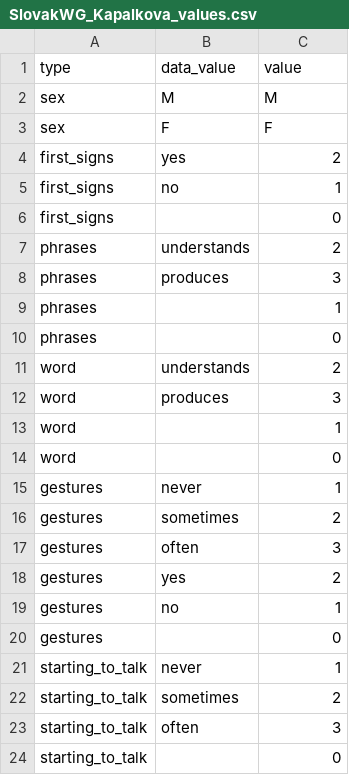
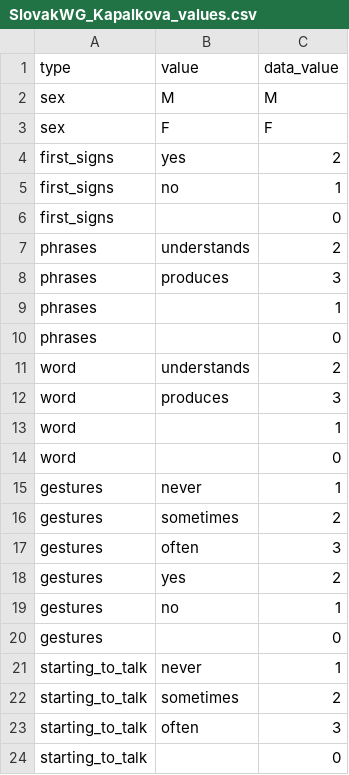
Before and after one commit to kemacdonald/wordbank, a CSV file: raw_data/Slovak_WG/SlovakWG_Kapalkova_values.csv, drawn as a sheet.

```diff
--- a/raw_data/Slovak_WG/SlovakWG_Kapalkova_values.csv
+++ b/raw_data/Slovak_WG/SlovakWG_Kapalkova_values.csv
@@ -1,2 +1,2 @@
-type,data_value,value
+type,value,data_value
 sex,M,M
```
Also changed, not shown: raw_data/Slovak_WS/SlovakWS_Kapalkova_fields.csv, 3 other files.
